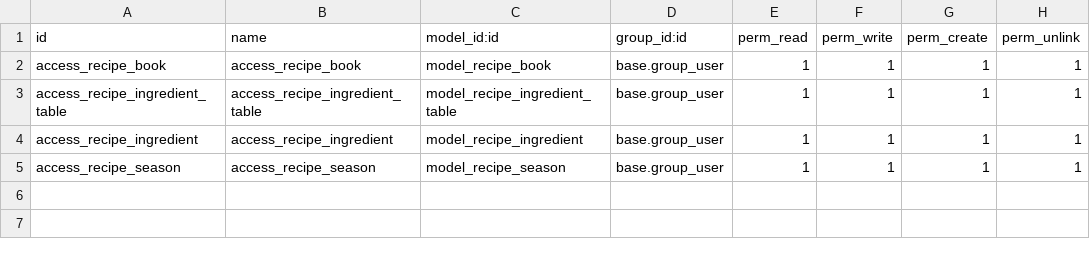
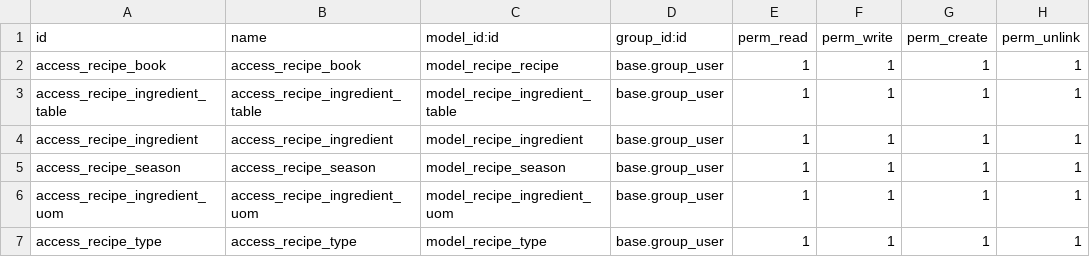
Before and after one commit to odoo-pda/my-recipe-app, a CSV file: recipe/security/ir.model.access.csv, drawn as a sheet.

```diff
--- a/recipe/security/ir.model.access.csv
+++ b/recipe/security/ir.model.access.csv
@@ -1,3 +1,3 @@
 id,name,model_id:id,group_id:id,perm_read,perm_write,perm_create,perm_unlink
-access_recipe_book,access_recipe_book,model_recipe_book,base.group_user,1,1,1,1
+access_recipe_book,access_recipe_book,model_recipe_recipe,base.group_user,1,1,1,1
 access_recipe_ingredient_table,access_recipe_ingredient_table,model_recipe_ingredient_table,base.group_user,1,1,1,1
@@ -5 +5,3 @@ access_recipe_ingredient,access_recipe_ingredient,model_recipe_ingredient,base.g
 access_recipe_season,access_recipe_season,model_recipe_season,base.group_user,1,1,1,1
+access_recipe_ingredient_uom,access_recipe_ingredient_uom,model_recipe_ingredient_uom,base.group_user,1,1,1,1
+access_recipe_type,access_recipe_type,model_recipe_type,base.group_user,1,1,1,1
```
Also changed, not shown: 3 other files.
